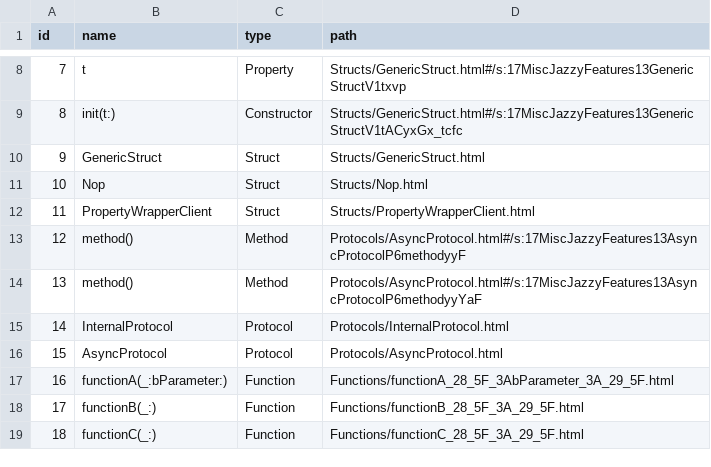
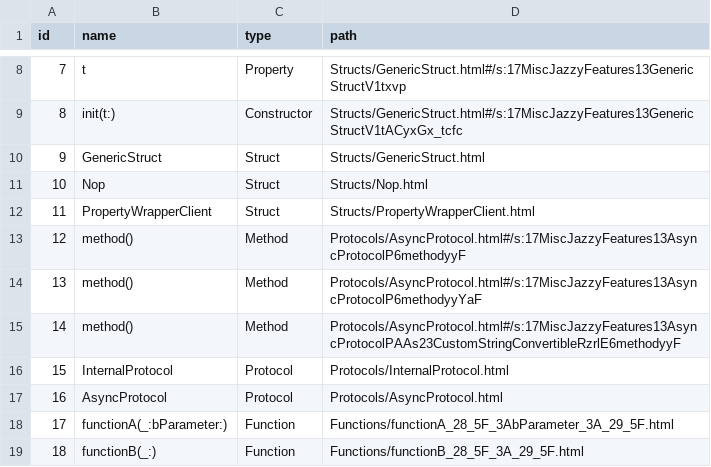
Before and after one commit to realm/jazzy-integration-specs, a CSV file: misc_jazzy_symgraph_features/after/docs/docsets/MiscJazzyFeatures.docset/Contents/Resources/docSet.dsidx.csv, drawn as a sheet; only a part is shown, gaps mark what is left out; the shorter side is filled out with more unchanged rows; addresses are those after the commit; the diff names each change by its address in the sheet, - before the commit and + after, or states it on an @@ line.

```diff
--- a/misc_jazzy_symgraph_features/after/docs/docsets/MiscJazzyFeatures.docset/Contents/Resources/docSet.dsidx.csv
+++ b/misc_jazzy_symgraph_features/after/docs/docsets/MiscJazzyFeatures.docset/Contents/Resources/docSet.dsidx.csv
+row 15: 14 | method() | Method | Protocols/AsyncProtocol.html#/s:17MiscJazzyFeatures13AsyncProtocolPAAs23CustomStringConvertibleRzrlE6methodyyF
@@ column A (id) renumbered from row 16 down @@
```
Also changed, not shown: 12 other files.
